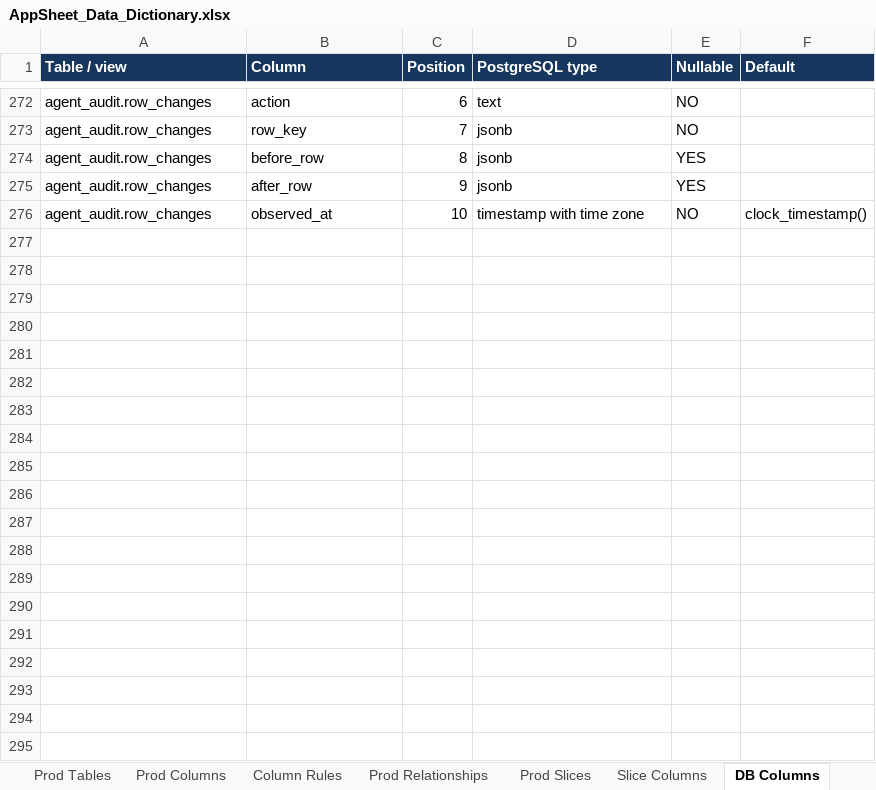
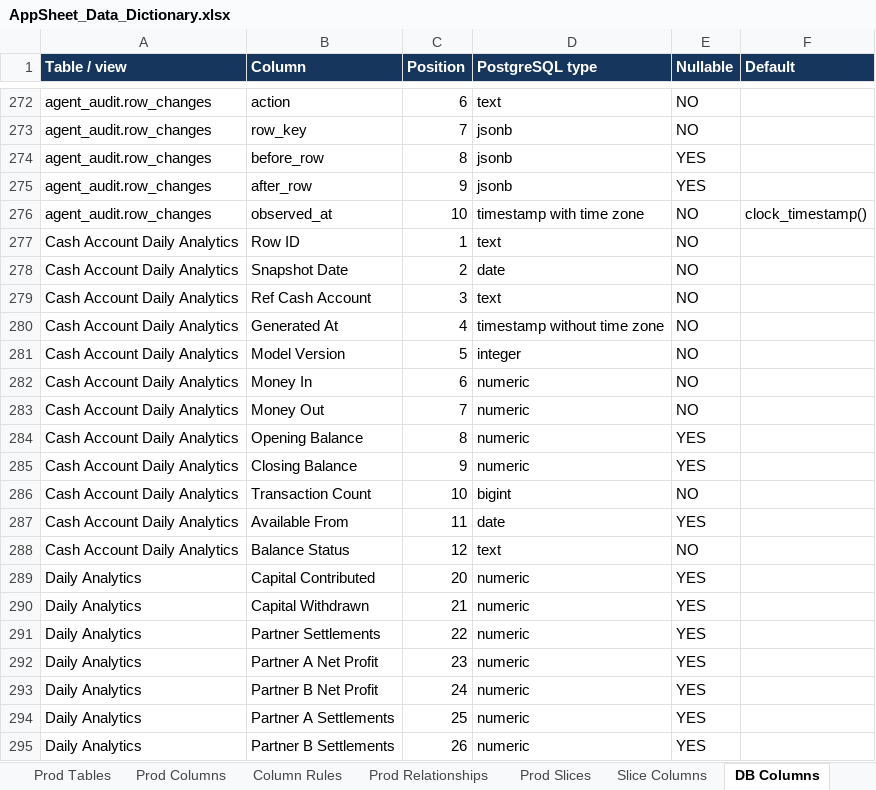
Before and after one commit to welct0407/MW-Credit-App, an Excel workbook: Documents/AppSheet_Data_Dictionary.xlsx, sheet DB Columns, drawn as a sheet; only a part is shown, gaps mark what is left out; values as stored, in another font and other column widths than the file's, no borders; the diff covers the shown part only; the diff names each change by its address in the sheet, - before the commit and + after, or states it on an @@ line.

Commit message:
R016: build unified daily cash snapshots and history rebuild

```diff
--- a/Documents/AppSheet_Data_Dictionary.xlsx (sheet DB Columns)
+++ b/Documents/AppSheet_Data_Dictionary.xlsx (sheet DB Columns)
+row 277: Cash Account Daily Analytics | Row ID | 1 | text | NO
+row 278: Cash Account Daily Analytics | Snapshot Date | 2 | date | NO
+row 279: Cash Account Daily Analytics | Ref Cash Account | 3 | text | NO
+row 280: Cash Account Daily Analytics | Generated At | 4 | timestamp without time zone | NO
+row 281: Cash Account Daily Analytics | Model Version | 5 | integer | NO
+row 282: Cash Account Daily Analytics | Money In | 6 | numeric | NO
+row 283: Cash Account Daily Analytics | Money Out | 7 | numeric | NO
+row 284: Cash Account Daily Analytics | Opening Balance | 8 | numeric | YES
+row 285: Cash Account Daily Analytics | Closing Balance | 9 | numeric | YES
+row 286: Cash Account Daily Analytics | Transaction Count | 10 | bigint | NO
+row 287: Cash Account Daily Analytics | Available From | 11 | date | YES
+row 288: Cash Account Daily Analytics | Balance Status | 12 | text | NO
+row 289: Daily Analytics | Capital Contributed | 20 | numeric | YES
+row 290: Daily Analytics | Capital Withdrawn | 21 | numeric | YES
+row 291: Daily Analytics | Partner Settlements | 22 | numeric | YES
+row 292: Daily Analytics | Partner A Net Profit | 23 | numeric | YES
+row 293: Daily Analytics | Partner B Net Profit | 24 | numeric | YES
+row 294: Daily Analytics | Partner A Settlements | 25 | numeric | YES
+row 295: Daily Analytics | Partner B Settlements | 26 | numeric | YES
```
Also changed, not shown: 60 added rows, 3 edited cells and cell formats elsewhere in this sheet, sheet DB Constraints, sheet DB Logic, 26 other files.
